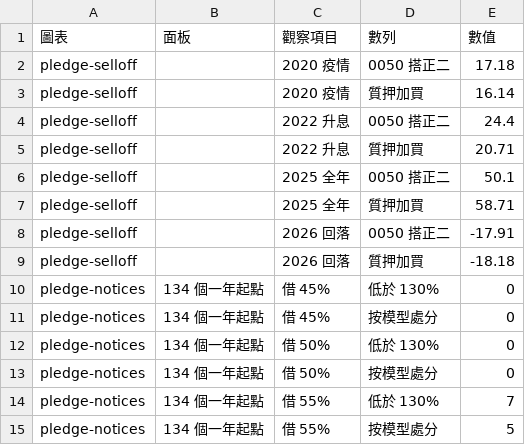
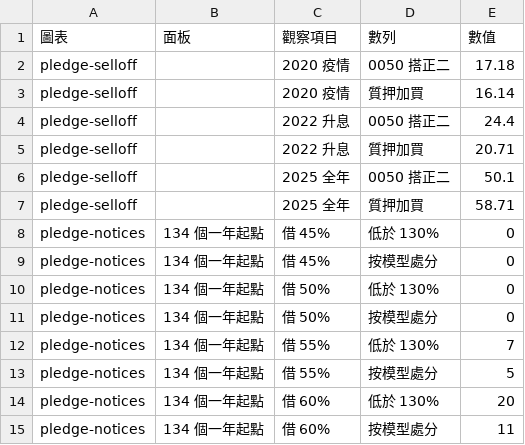
Before and after one commit to keigoks-ivan/tools, a CSV file: invest/data/article-snapshots/taiwan-2x-vs-pledge-figures.csv, drawn as a sheet; only a part is shown; the shorter side is filled out with more unchanged rows; the diff names each change by its address in the sheet, - before the commit and + after, or states it on an @@ line.

```diff
--- a/invest/data/article-snapshots/taiwan-2x-vs-pledge-figures.csv
+++ b/invest/data/article-snapshots/taiwan-2x-vs-pledge-figures.csv
-row 8: pledge-selloff |  | 2026 回落 | 0050 搭正二 | -17.91
-row 9: pledge-selloff |  | 2026 回落 | 質押加買 | -18.18
```
Also changed, not shown: invest/data/article-snapshots/taiwan-2x-vs-pledge.csv, 5 other files.
